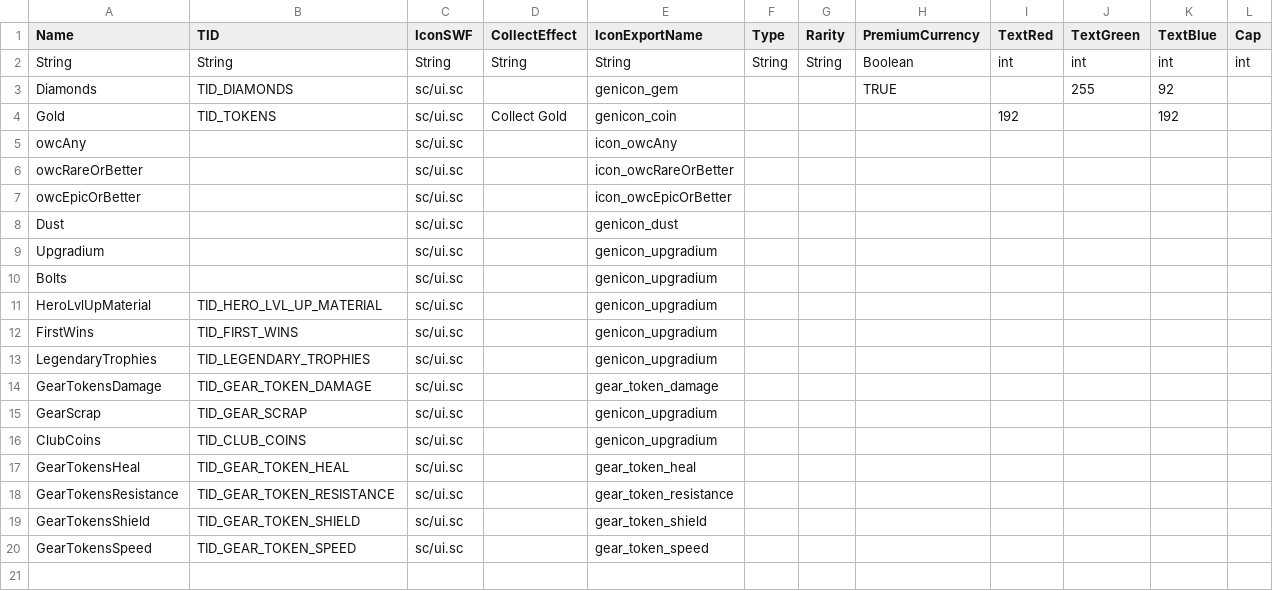
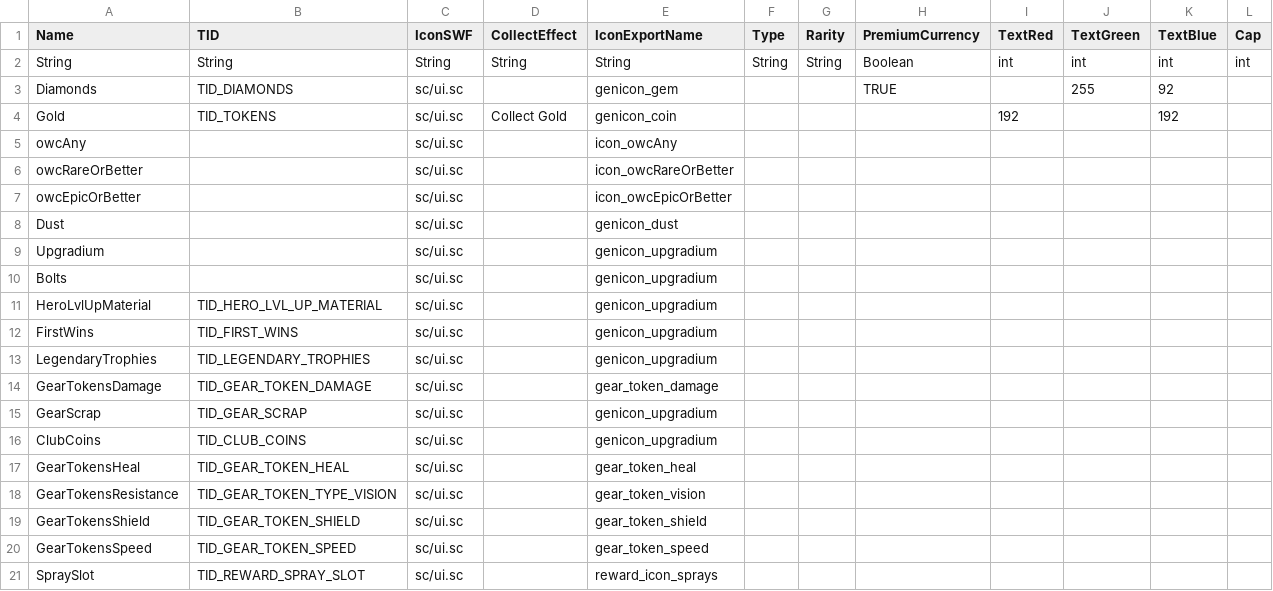
Before and after one commit to DzikStar/Supercell, a CSV file: Games/Brawl Stars/Files/assets/csv_logic/resources.csv, drawn as a sheet.

Commit message:
43.229

```diff
--- a/Games/Brawl Stars/Files/assets/csv_logic/resources.csv
+++ b/Games/Brawl Stars/Files/assets/csv_logic/resources.csv
@@ -17,4 +17,5 @@
 "GearTokensHeal","TID_GEAR_TOKEN_HEAL","sc/ui.sc",,"gear_token_heal",,,,,,,
-"GearTokensResistance","TID_GEAR_TOKEN_RESISTANCE","sc/ui.sc",,"gear_token_resistance",,,,,,,
+"GearTokensResistance","TID_GEAR_TOKEN_TYPE_VISION","sc/ui.sc",,"gear_token_vision",,,,,,,
 "GearTokensShield","TID_GEAR_TOKEN_SHIELD","sc/ui.sc",,"gear_token_shield",,,,,,,
 "GearTokensSpeed","TID_GEAR_TOKEN_SPEED","sc/ui.sc",,"gear_token_speed",,,,,,,
+"SpraySlot","TID_REWARD_SPRAY_SLOT","sc/ui.sc",,"reward_icon_sprays",,,,,,,
```
